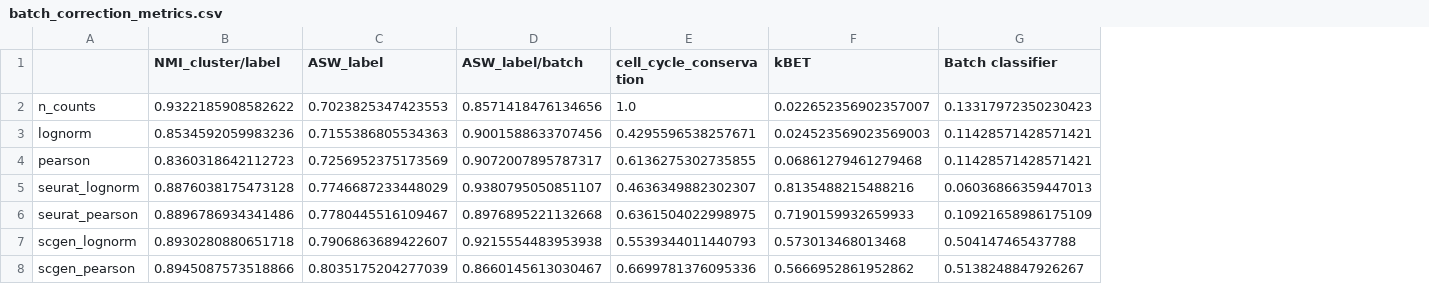
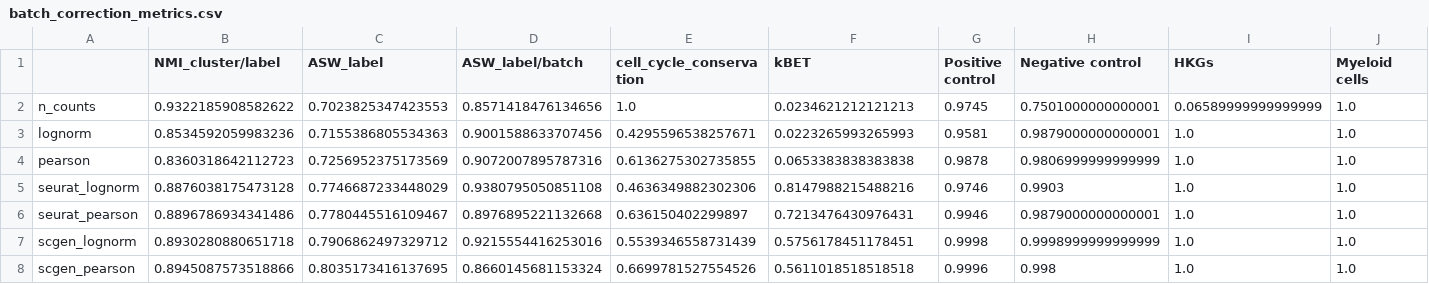
Before and after one commit to janursa/grn_benchmark, a CSV file: results_folder/preprocessing/batch_correction_metrics.csv, drawn as a sheet; removed rows and columns are numbered as before the commit, all else as after; the diff names each change by its address in the sheet, - before the commit and + after, or states it on an @@ line.

```diff
--- a/results_folder/preprocessing/batch_correction_metrics.csv
+++ b/results_folder/preprocessing/batch_correction_metrics.csv
-column G (Batch classifier), rows 2-8: 0.13317972350230423 | 0.11428571428571421 | 0.11428571428571421 | 0.06036866359447013 | 0.10921658986175109 | 0.504147465437788 | 0.5138248847926267
+column G (Positive control), rows 2-8: 0.9745 | 0.9581 | 0.9878 | 0.9746 | 0.9946 | 0.9998 | 0.9996
+column H (Negative control), rows 2-8: 0.7501000000000001 | 0.9879000000000001 | 0.9806999999999999 | 0.9903 | 0.9879000000000001 | 0.9998999999999999 | 0.998
+column I (HKGs), rows 2-8: 0.06589999999999999 | 1.0 | 1.0 | 1.0 | 1.0 | 1.0 | 1.0
+column J (Myeloid cells), rows 2-8: all 1.0
-F2 (kBET): 0.022652356902357007
+F2 (kBET): 0.0234621212121213
-F3 (kBET): 0.024523569023569003
+F3 (kBET): 0.0223265993265993
-D4 (ASW_label/batch): 0.9072007895787317
+D4 (ASW_label/batch): 0.9072007895787316
-F4 (kBET): 0.06861279461279468
+F4 (kBET): 0.0653383838383838
-D5 (ASW_label/batch): 0.9380795050851107
+D5 (ASW_label/batch): 0.9380795050851108
-E5 (cell_cycle_conservation): 0.4636349882302307
+E5 (cell_cycle_conservation): 0.4636349882302306
-F5 (kBET): 0.8135488215488216
+F5 (kBET): 0.8147988215488216
-E6 (cell_cycle_conservation): 0.6361504022998975
+E6 (cell_cycle_conservation): 0.636150402299897
-F6 (kBET): 0.7190159932659933
+F6 (kBET): 0.7213476430976431
-C7 (ASW_label): 0.7906863689422607
+C7 (ASW_label): 0.7906862497329712
-D7 (ASW_label/batch): 0.9215554483953938
+D7 (ASW_label/batch): 0.9215554416253016
-E7 (cell_cycle_conservation): 0.5539344011440793
+E7 (cell_cycle_conservation): 0.5539346558731439
-F7 (kBET): 0.573013468013468
+F7 (kBET): 0.5756178451178451
-C8 (ASW_label): 0.8035175204277039
+C8 (ASW_label): 0.8035173416137695
-D8 (ASW_label/batch): 0.8660145613030467
+D8 (ASW_label/batch): 0.8660145681153324
-E8 (cell_cycle_conservation): 0.6699781376095336
+E8 (cell_cycle_conservation): 0.6699781527554526
-F8 (kBET): 0.5666952861952862
+F8 (kBET): 0.5611018518518518
```
Also changed, not shown: 10 other files.
